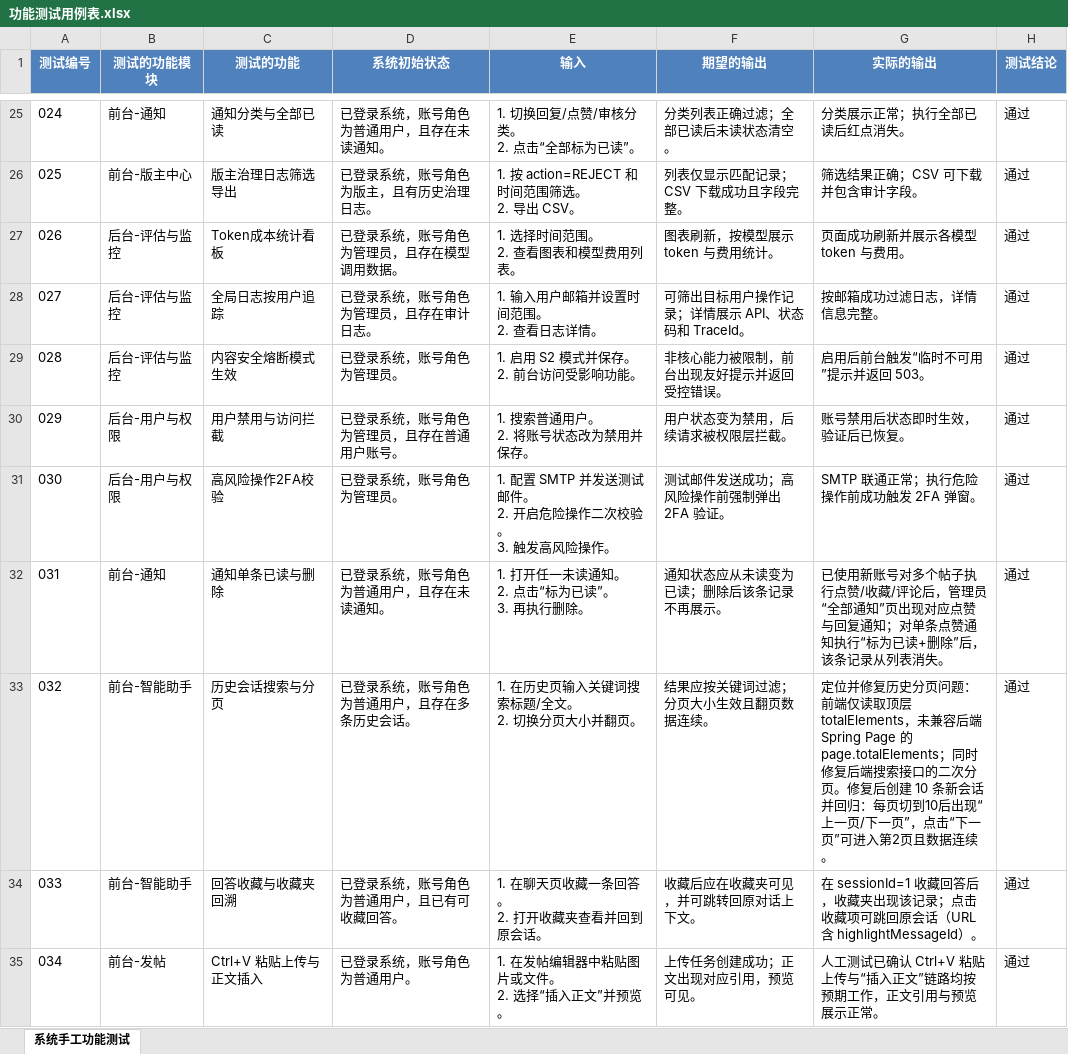
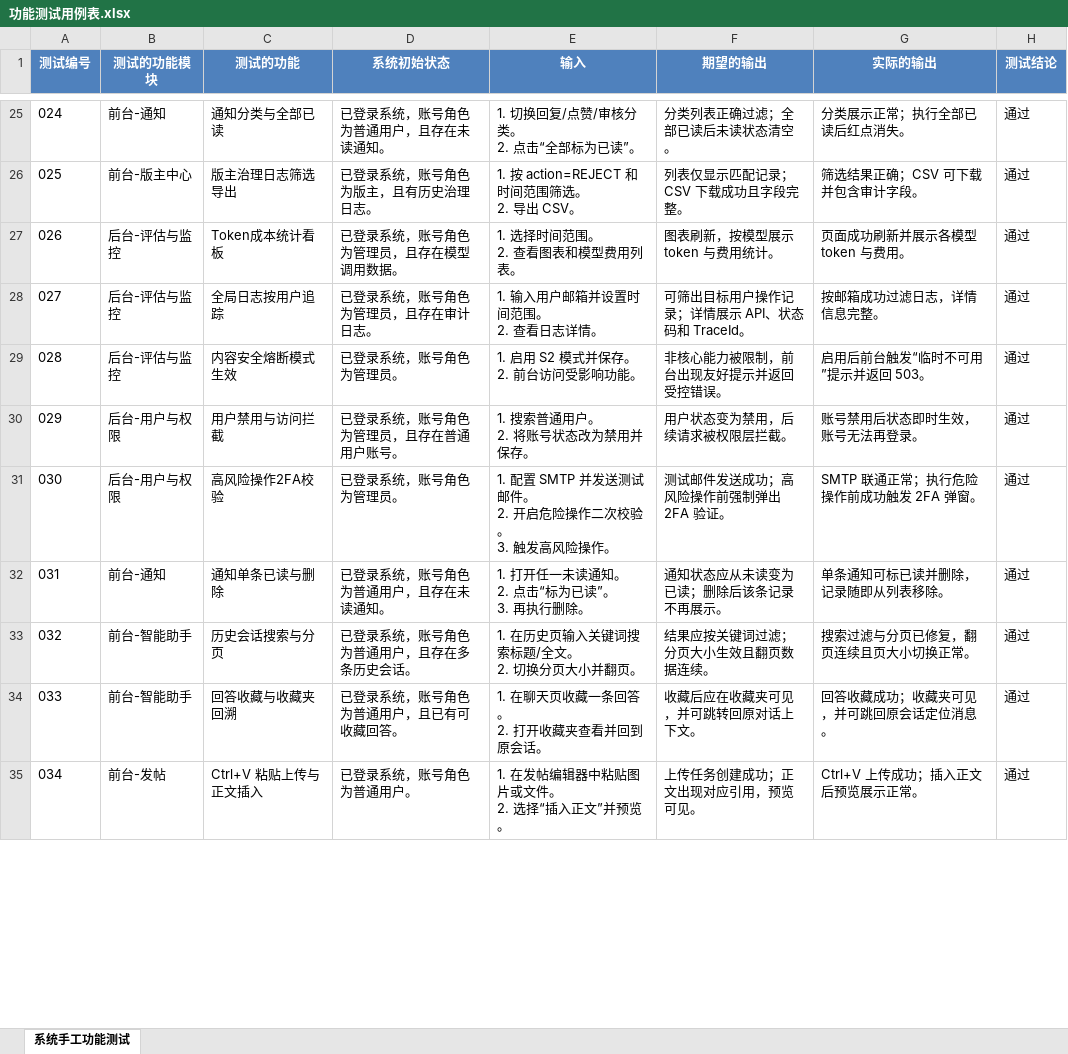
Before and after one commit to lam584/EnterpriseRagCommunity, an Excel workbook: docs/测试/功能测试用例表.xlsx, sheet 系统手工功能测试, drawn as a sheet; only a part is shown, gaps mark what is left out; values as stored, in another font and other column widths than the file's, no borders; the diff covers the shown part only; the diff names each change by its address in the sheet, - before the commit and + after, or states it on an @@ line.

```diff
--- a/docs/测试/功能测试用例表.xlsx (sheet 系统手工功能测试)
+++ b/docs/测试/功能测试用例表.xlsx (sheet 系统手工功能测试)
-G30 (实际的输出): 账号禁用后状态即时生效，验证后已恢复。
+G30 (实际的输出): 账号禁用后状态即时生效，账号无法再登录。
-G32 (实际的输出): 已使用新账号对多个帖子执行点赞/收藏/评论后，管理员“全部通知”页出现对应点赞与回复通知；对单条点赞通知执行“标为已读+删除”后，该条记录从列表消失。
+G32 (实际的输出): 单条通知可标已读并删除，记录随即从列表移除。
-G33 (实际的输出): 定位并修复历史分页问题：前端仅读取顶层 totalElements，未兼容后端 Spring Page 的 page.totalElements；同时修复后端搜索接口的二次分页。修复后创建 10 条新会话并回归：每页切到10后出现“上一页/下一页”，点击“下一页”可进入第2页且数据连续。
+G33 (实际的输出): 搜索过滤与分页已修复，翻页连续且页大小切换正常。
-G34 (实际的输出): 在 sessionId=1 收藏回答后，收藏夹出现该记录；点击收藏项可跳回原会话（URL 含 highlightMessageId）。
+G34 (实际的输出): 回答收藏成功；收藏夹可见，并可跳回原会话定位消息。
-G35 (实际的输出): 人工测试已确认 Ctrl+V 粘贴上传与“插入正文”链路均按预期工作，正文引用与预览展示正常。
+G35 (实际的输出): Ctrl+V 上传成功；插入正文后预览展示正常。
```
Also changed, not shown: 19 edited cells elsewhere in this sheet, 5 other files.
